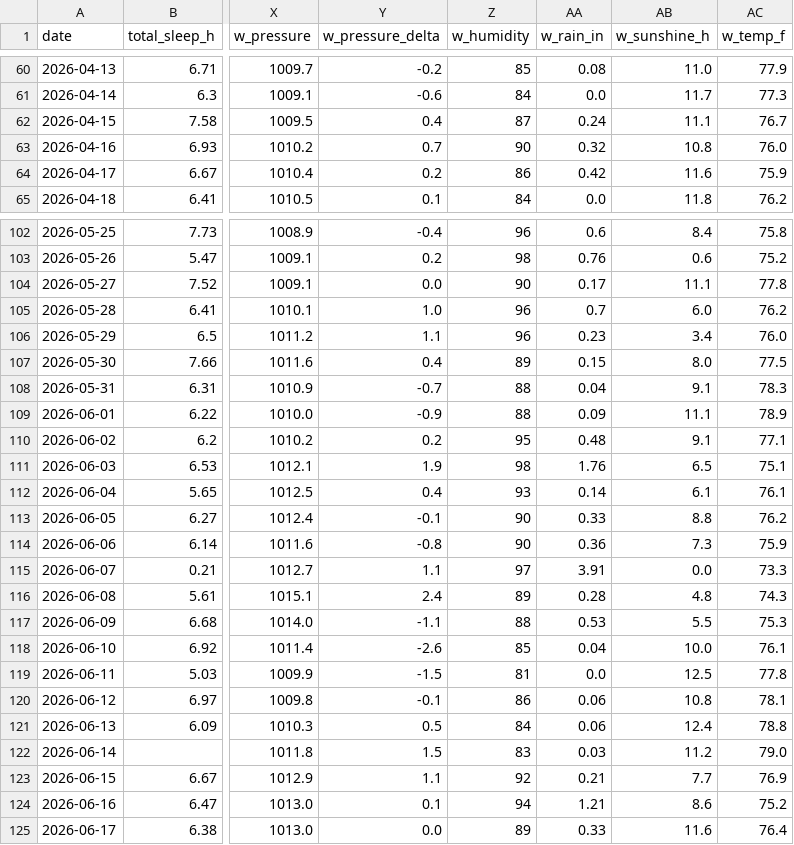
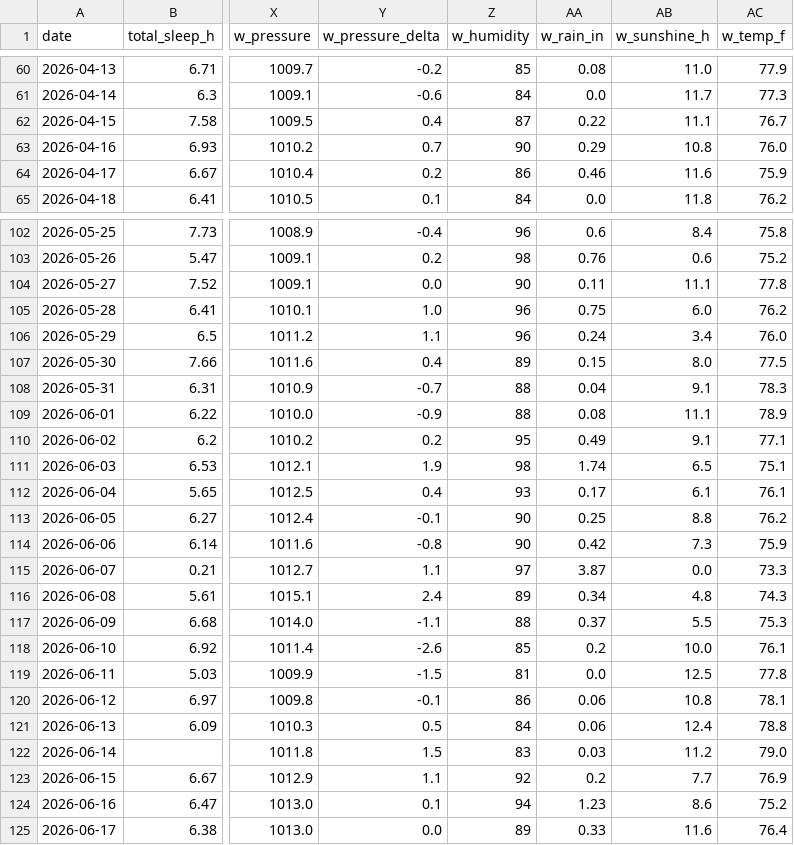
Before and after one commit to muggzzi/oura-notion-sync, a CSV file: docs/oura_history.csv, drawn as a sheet; only a part is shown, gaps mark what is left out; the diff covers the shown part only; the diff names each change by its address in the sheet, - before the commit and + after, or states it on an @@ line.

```diff
--- a/docs/oura_history.csv
+++ b/docs/oura_history.csv
-AA62 (w_rain_in): 0.24
+AA62 (w_rain_in): 0.22
-AA63 (w_rain_in): 0.32
+AA63 (w_rain_in): 0.29
-AA64 (w_rain_in): 0.42
+AA64 (w_rain_in): 0.46
-AA104 (w_rain_in): 0.17
+AA104 (w_rain_in): 0.11
-AA105 (w_rain_in): 0.7
+AA105 (w_rain_in): 0.75
-AA106 (w_rain_in): 0.23
+AA106 (w_rain_in): 0.24
-AA109 (w_rain_in): 0.09
+AA109 (w_rain_in): 0.08
-AA110 (w_rain_in): 0.48
+AA110 (w_rain_in): 0.49
-AA111 (w_rain_in): 1.76
+AA111 (w_rain_in): 1.74
-AA112 (w_rain_in): 0.14
+AA112 (w_rain_in): 0.17
-AA113 (w_rain_in): 0.33
+AA113 (w_rain_in): 0.25
-AA114 (w_rain_in): 0.36
+AA114 (w_rain_in): 0.42
-AA115 (w_rain_in): 3.91
+AA115 (w_rain_in): 3.87
-AA116 (w_rain_in): 0.28
+AA116 (w_rain_in): 0.34
-AA117 (w_rain_in): 0.53
+AA117 (w_rain_in): 0.37
-AA118 (w_rain_in): 0.04
+AA118 (w_rain_in): 0.2
-AA123 (w_rain_in): 0.21
+AA123 (w_rain_in): 0.2
-AA124 (w_rain_in): 1.21
+AA124 (w_rain_in): 1.23
```
Also changed, not shown: 1 added row and 92 edited cells elsewhere in this file.
